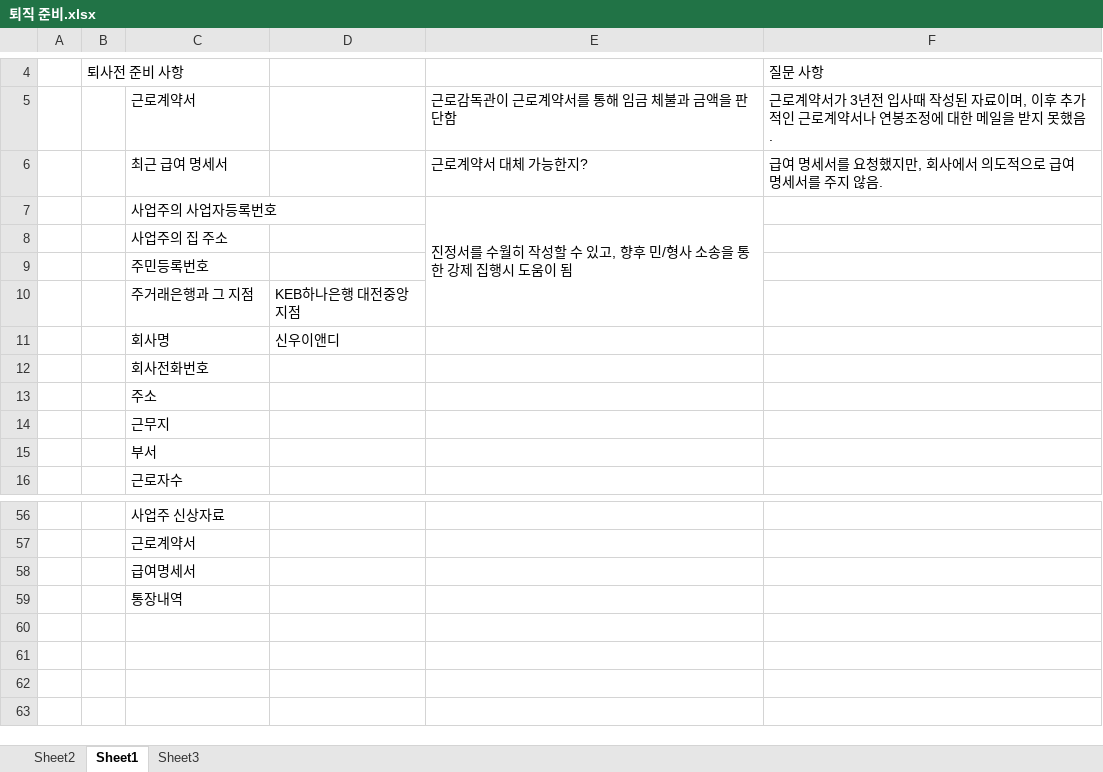
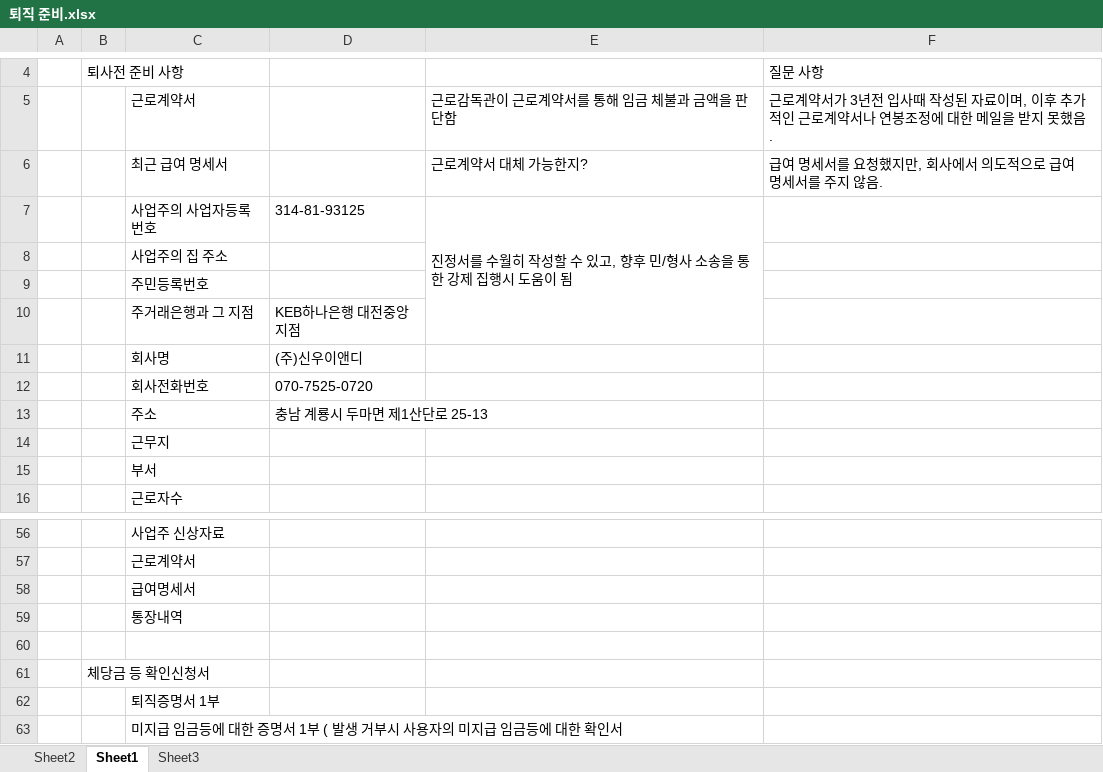
Before and after one commit to ArvidJoung/Plasma_Generator, an Excel workbook: 퇴사자/퇴직 준비.xlsx, sheet Sheet1, drawn as a sheet; only a part is shown, gaps mark what is left out; values as stored, in another font and other column widths than the file's, no borders; the diff names each change by its address in the sheet, - before the commit and + after, or states it on an @@ line.

```diff
--- a/퇴사자/퇴직 준비.xlsx (sheet Sheet1)
+++ b/퇴사자/퇴직 준비.xlsx (sheet Sheet1)
-D7: (empty)
+D7: 314-81-93125
-D11: 신우이앤디
+D11: (주)신우이앤디
-D12: (empty)
+D12: 070-7525-0720
-D13: (empty)
+D13: 충남 계룡시 두마면 제1산단로 25-13
+row 60: (empty)
+row 61:  | 체당금 등 확인신청서
+row 62:  |  | 퇴직증명서 1부
+row 63:  |  | 미지급 임금등에 대한 증명서 1부 ( 발생 거부시 사용자의 미지급 임금등에 대한 확인서
```
Also changed, not shown: 2 other files.
